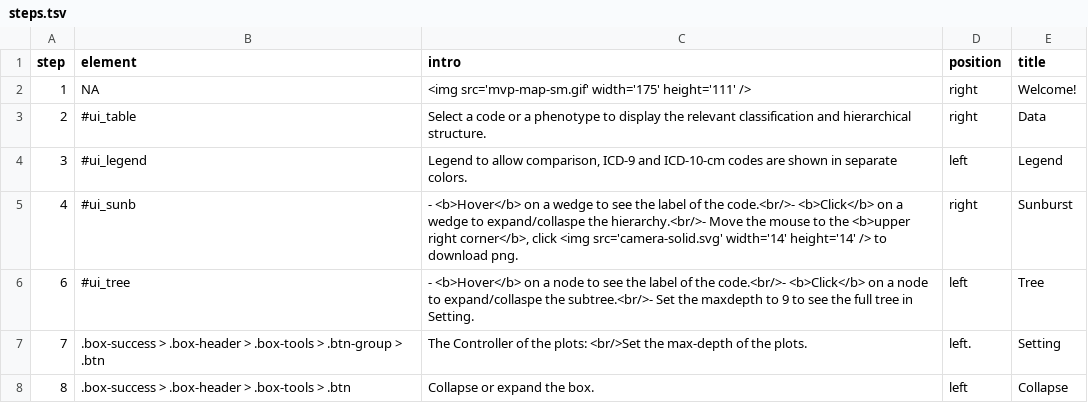
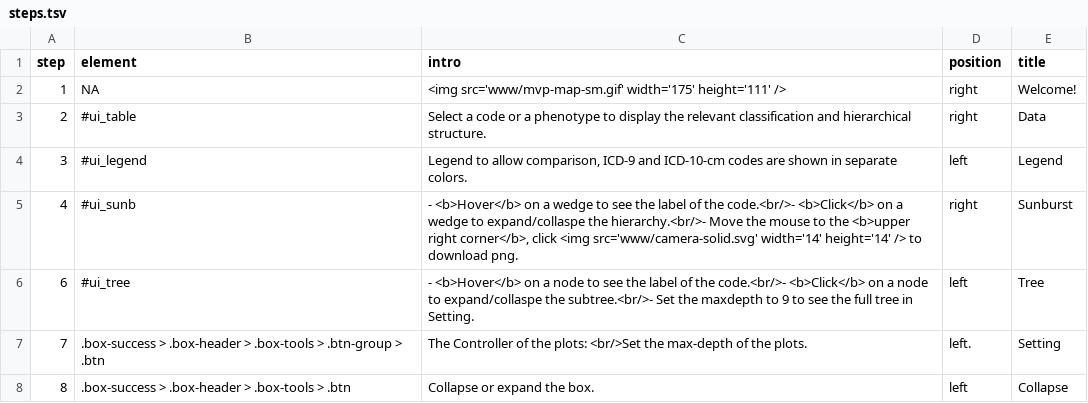
Before and after one commit to celehs/phecodemap, a TSV file: inst/app/doc/steps.tsv (was doc/steps.tsv), drawn as a sheet.

```diff
--- a/doc/steps.tsv
+++ b/inst/app/doc/steps.tsv
@@ -1,6 +1,6 @@
 step	element	intro	position	title
-1	NA	<img src='mvp-map-sm.gif' width='175' height='111' />	right	Welcome!
+1	NA	<img src='www/mvp-map-sm.gif' width='175' height='111' />	right	Welcome!
 2	#ui_table	Select a code or a phenotype to display the relevant classification and hierarchical structure.	right	Data
 3	#ui_legend	Legend to allow comparison, ICD-9 and ICD-10-cm codes are shown in separate colors.	left	Legend
-4	#ui_sunb	- <b>Hover</b> on a wedge to see the label of the code.<br/>- <b>Click</b> on a wedge to expand/collaspe the hierarchy.<br/>- Move the mouse to the <b>upper right corner</b>, click <img src='camera-solid.svg' width='14' height='14' /> to download png.	right	Sunburst
+4	#ui_sunb	- <b>Hover</b> on a wedge to see the label of the code.<br/>- <b>Click</b> on a wedge to expand/collaspe the hierarchy.<br/>- Move the mouse to the <b>upper right corner</b>, click <img src='www/camera-solid.svg' width='14' height='14' /> to download png.	right	Sunburst
 6	#ui_tree	- <b>Hover</b> on a node to see the label of the code.<br/>- <b>Click</b> on a node to expand/collaspe the subtree.<br/>- Set the maxdepth to 9 to see the full tree in Setting.	left	Tree
```
Also changed, not shown: 49 other files.
